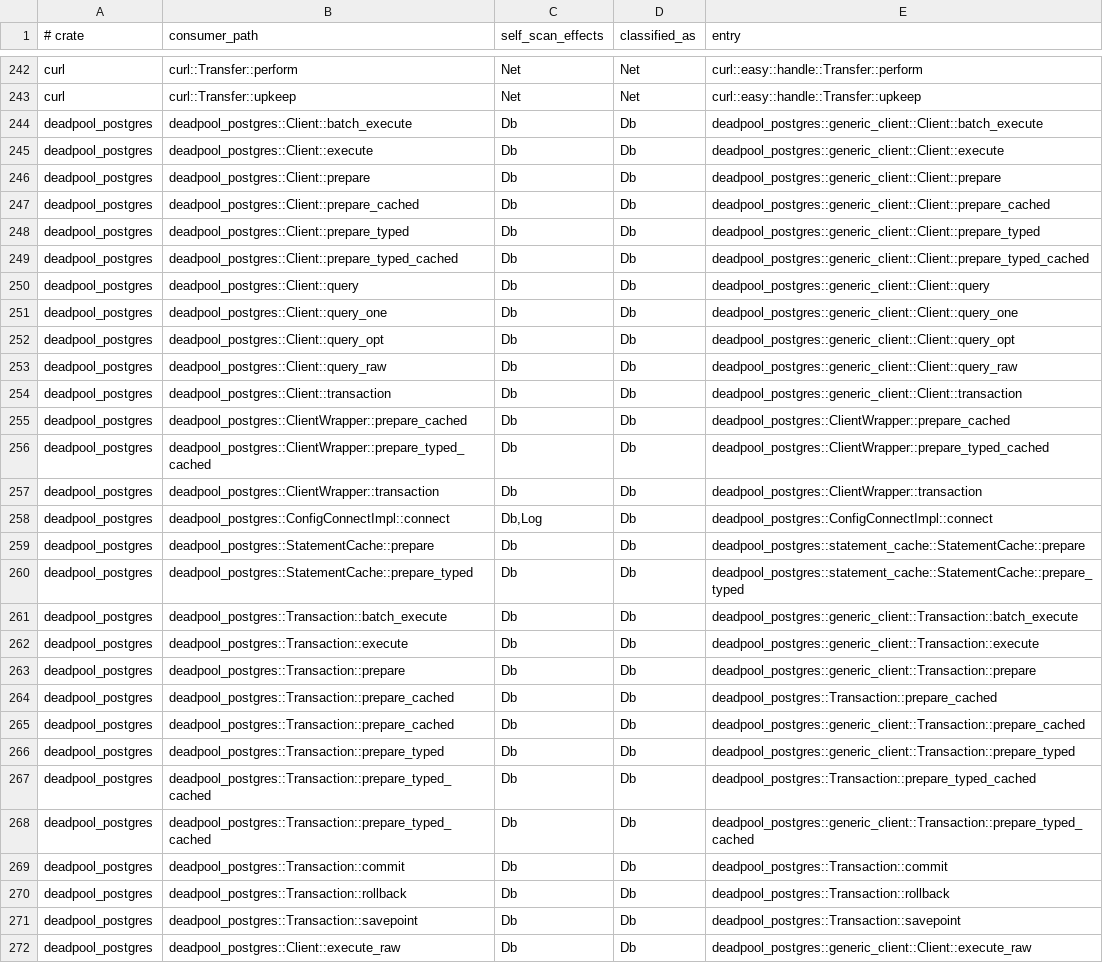
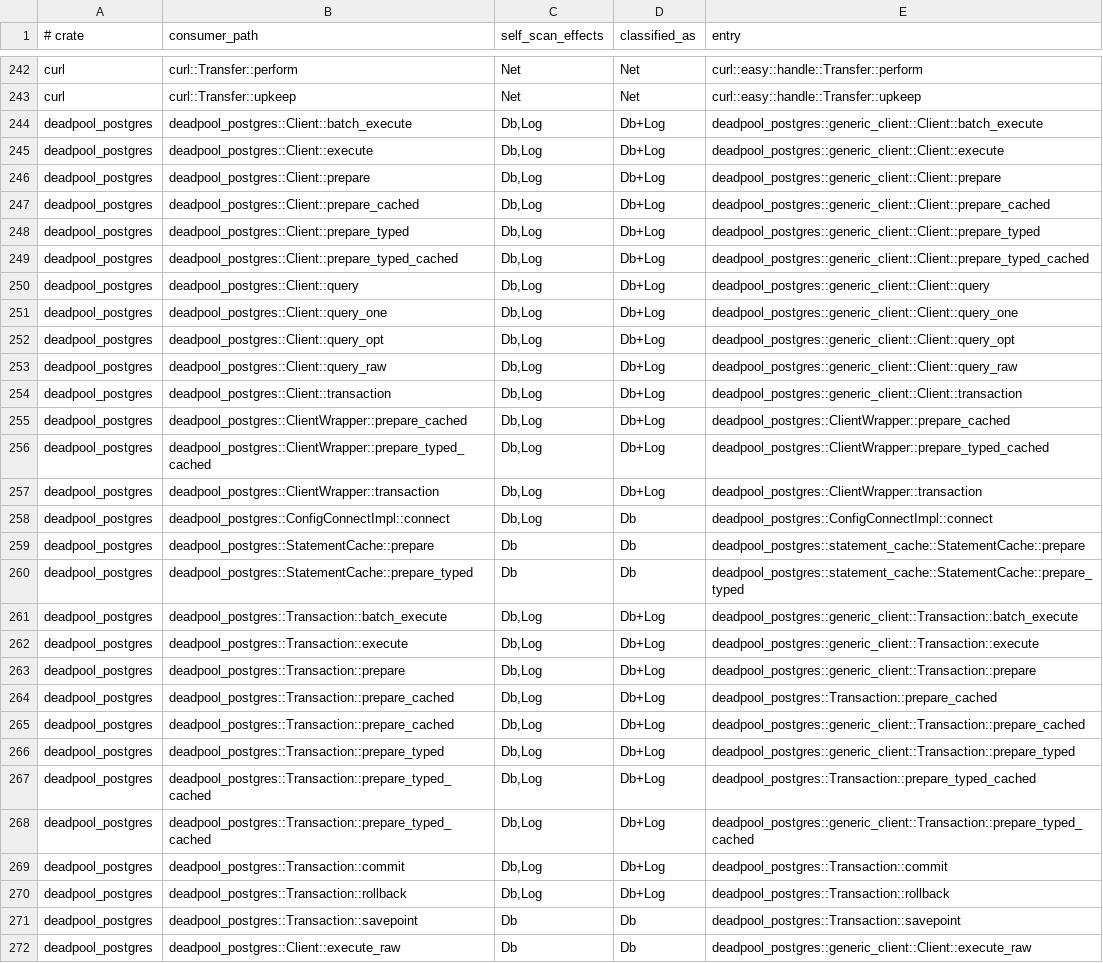
Before and after one commit to tombaldwin/candor-rust, a TSV file: eval/coverage-gate/covered.tsv, drawn as a sheet; only a part is shown, gaps mark what is left out; the diff covers the shown part only; the diff names each change by its address in the sheet, - before the commit and + after, or states it on an @@ line.

```diff
--- a/eval/coverage-gate/covered.tsv
+++ b/eval/coverage-gate/covered.tsv
-C244:C257 (self_scan_effects): Db
+C244:C257 (self_scan_effects): Db,Log
-D244:D257 (classified_as): Db
+D244:D257 (classified_as): Db+Log
-C261:C270 (self_scan_effects): Db
+C261:C270 (self_scan_effects): Db,Log
-D261:D270 (classified_as): Db
+D261:D270 (classified_as): Db+Log
```
Also changed, not shown: 116 edited cells elsewhere in this file, 3 other files.
